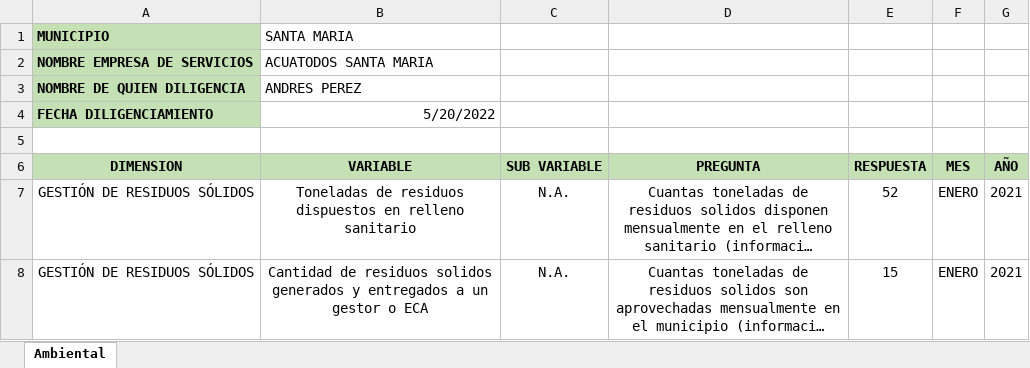
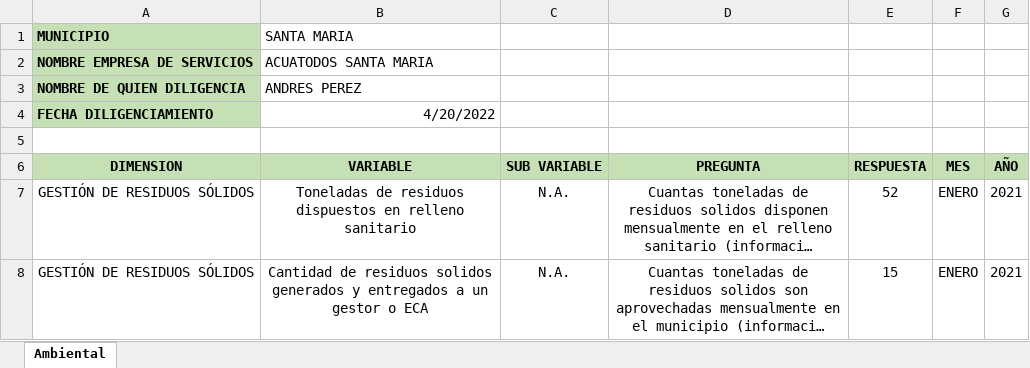
Before and after one commit to juadue/excel, an Excel workbook: PLANTILLAS APLICATIVO/SERVICIOS PUBLICOS.xlsx, sheet Ambiental, drawn as a sheet; only a part is shown; long unchanged cells end in …; values as stored, in another font and other column widths than the file's, no borders; the diff names each change by its address in the sheet, - before the commit and + after, or states it on an @@ line.

Commit message:
plantillas ambiental aes

```diff
--- a/PLANTILLAS APLICATIVO/SERVICIOS PUBLICOS.xlsx (sheet Ambiental)
+++ b/PLANTILLAS APLICATIVO/SERVICIOS PUBLICOS.xlsx (sheet Ambiental)
-B4 (VARIABLE): 5/20/2022
+B4 (VARIABLE): 4/20/2022
```
